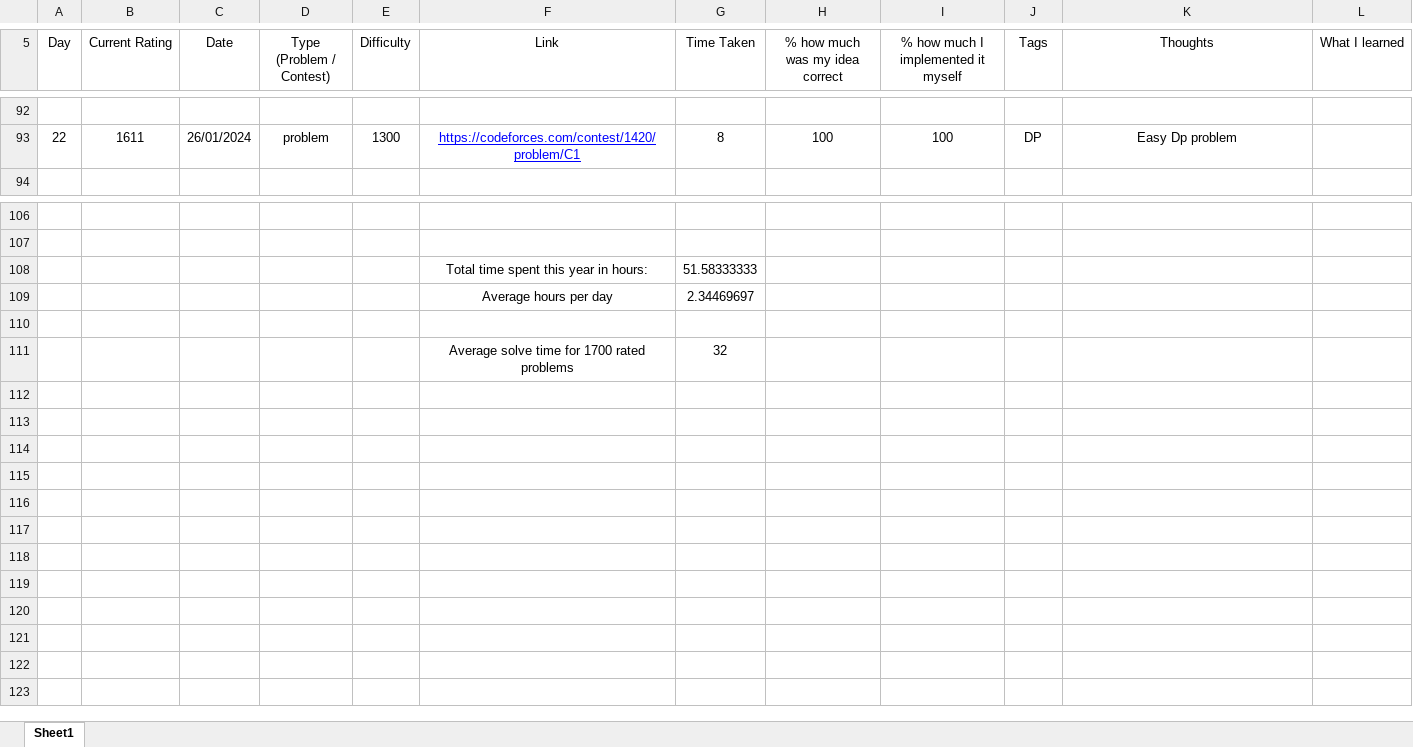
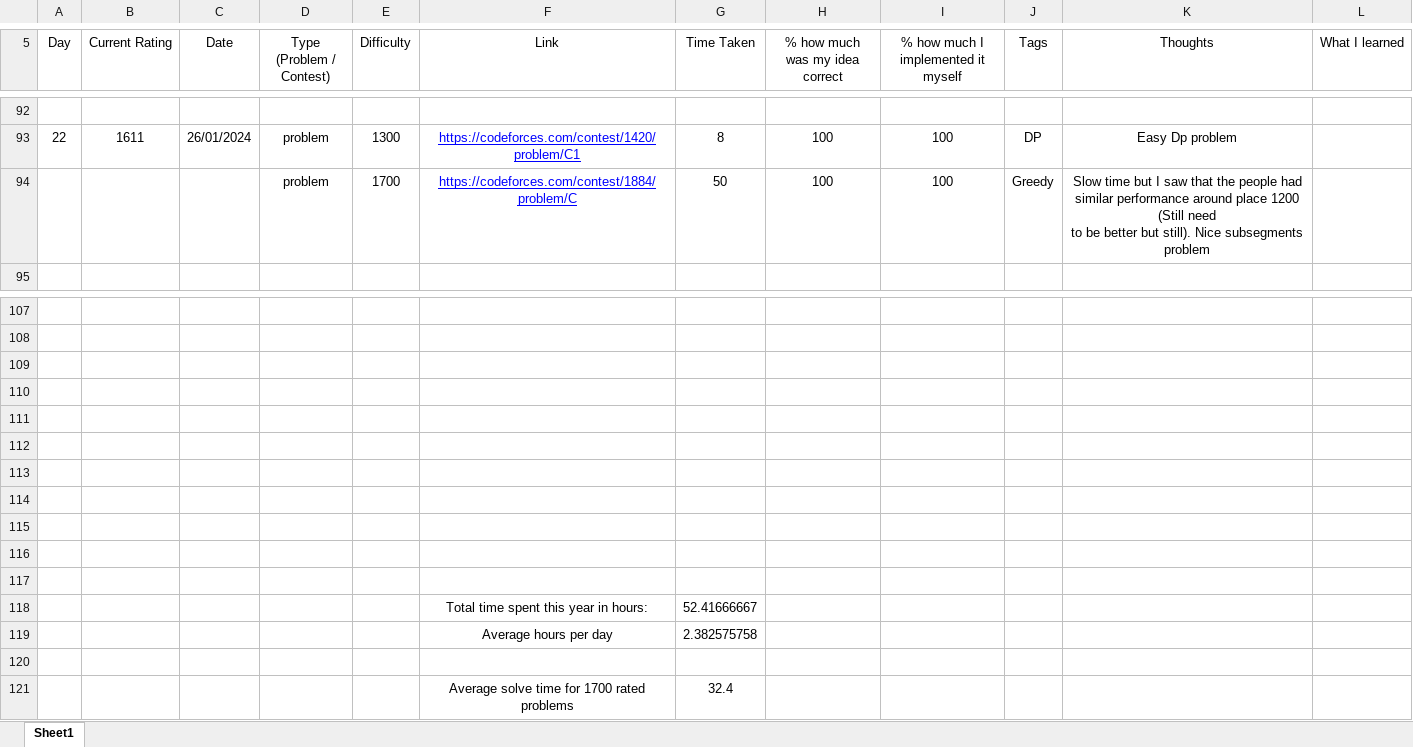
Before and after one commit to AlexandruOlteanu/CompetitiveProgramming, an Excel workbook: Progress.xlsx, sheet Sheet1, drawn as a sheet; only a part is shown, gaps mark what is left out; values as stored, in another font and other column widths than the file's, no borders; removed rows and columns are numbered as before the commit, all else as after; ↵ is a line break in a cell; the diff names each change by its address in the sheet, - before the commit and + after, or states it on an @@ line.

Commit message:
Solved 1700 problem

```diff
--- a/Progress.xlsx (sheet Sheet1)
+++ b/Progress.xlsx (sheet Sheet1)
+row 94:  |  |  | problem | 1700 | https://codeforces.com/contest/1884/problem/C | 50 | 100 | 100 | Greedy | Slow time but I saw that the people had ↵ similar performance around place 1200 (Still need ↵ to be better but still). Nice subsegments problem
-row 108:  |  |  |  |  | Total time spent this year in hours: | 51.58333333
-row 109:  |  |  |  |  | Average hours per day | 2.34469697
-row 110:  |  |  |  |  | Average solve time for 1700 rated problems | 32
+row 110: (empty)
+row 111: (empty)
+row 112: (empty)
+row 113: (empty)
+row 114: (empty)
+row 115: (empty)
+row 116: (empty)
+row 117: (empty)
+row 118:  |  |  |  |  | Total time spent this year in hours: | 52.41666667
+row 119:  |  |  |  |  | Average hours per day | 2.382575758
+row 120: (empty)
+row 121:  |  |  |  |  | Average solve time for 1700 rated problems | 32.4
```
Also changed, not shown: 1 other file.
